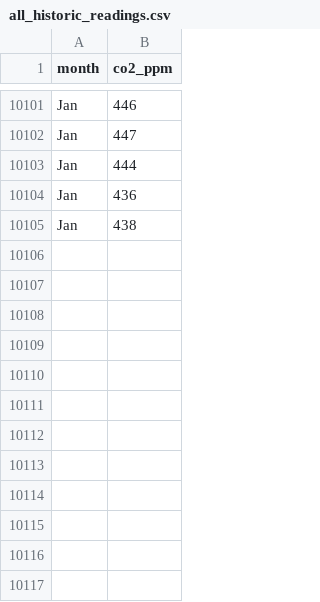
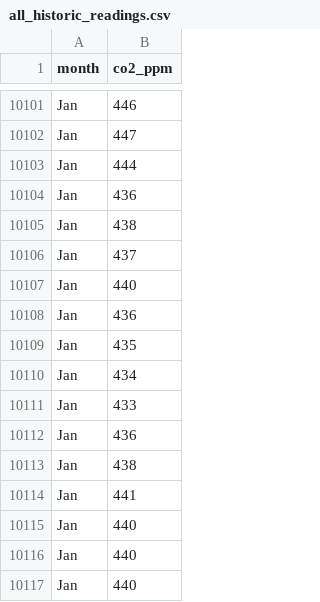
Before and after one commit to conwasa/CO2_play, a CSV file: all_historic_readings.csv, drawn as a sheet; only a part is shown, gaps mark what is left out; the diff names each change by its address in the sheet, - before the commit and + after, or states it on an @@ line.

```diff
--- a/all_historic_readings.csv
+++ b/all_historic_readings.csv
+row 10106: Jan | 437
+row 10107: Jan | 440
+row 10108: Jan | 436
+row 10109: Jan | 435
+row 10110: Jan | 434
+row 10111: Jan | 433
+row 10112: Jan | 436
+row 10113: Jan | 438
+row 10114: Jan | 441
+row 10115: Jan | 440
+row 10116: Jan | 440
+row 10117: Jan | 440
```
Also changed, not shown: all_readings.csv, todays_readings.csv, 2 other files.
